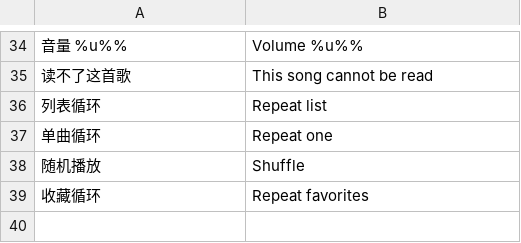
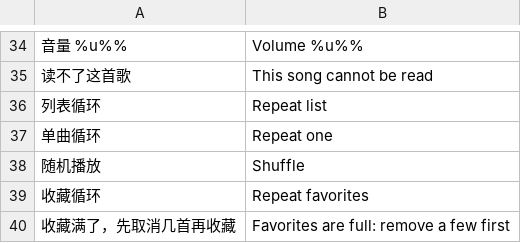
Before and after one commit to Gidean-zcx/ink, a TSV file: apps/music/en.tsv, drawn as a sheet; only a part is shown, gaps mark what is left out; the diff names each change by its address in the sheet, - before the commit and + after, or states it on an @@ line.

```diff
--- a/apps/music/en.tsv
+++ b/apps/music/en.tsv
+row 40: 收藏满了，先取消几首再收藏 | Favorites are full: remove a few first
```
Also changed, not shown: 10 other files.
